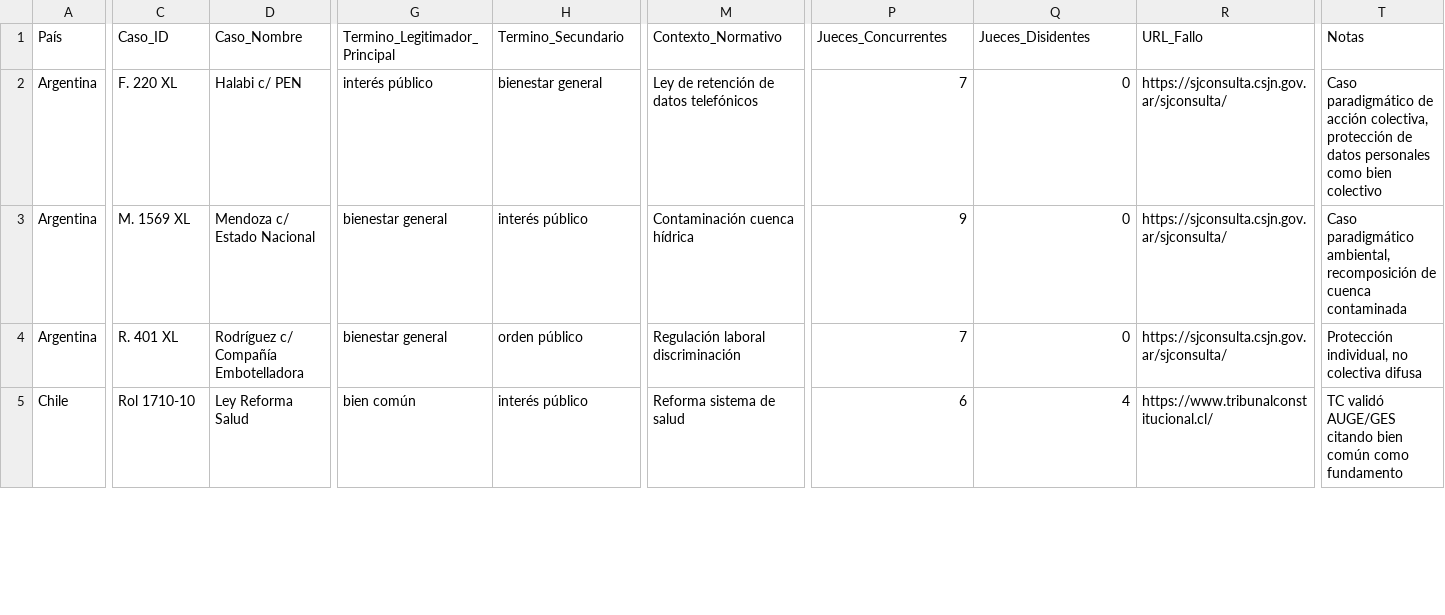
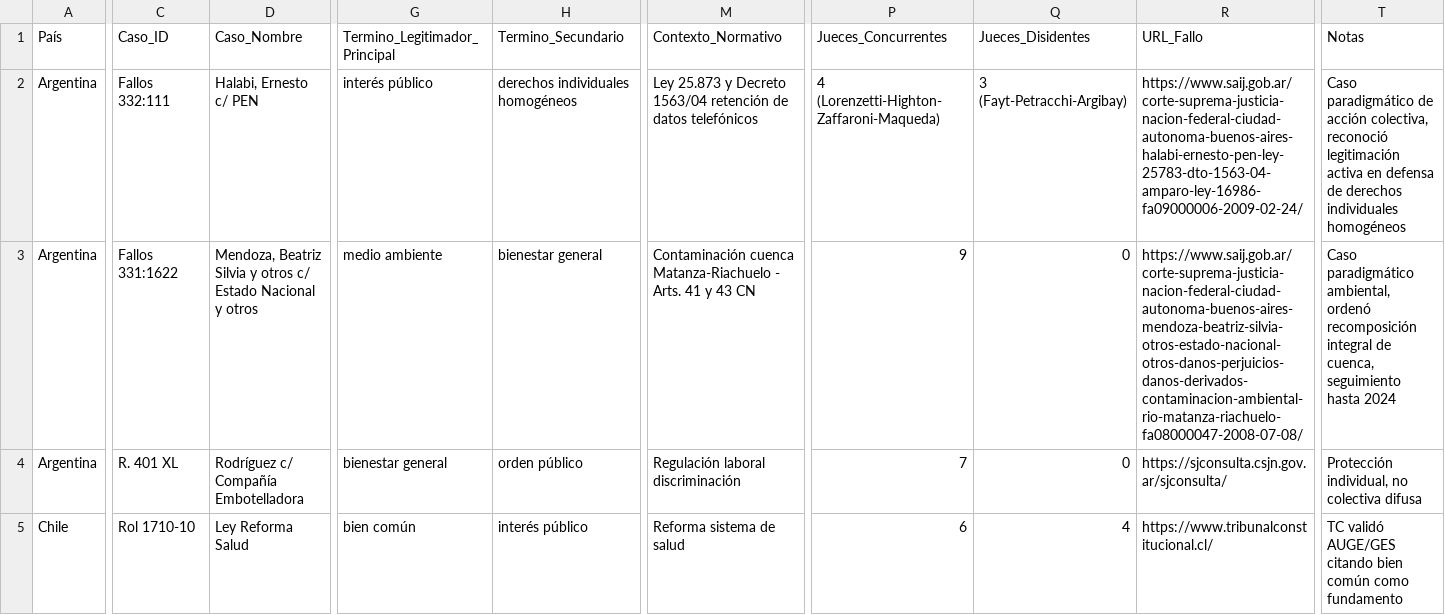
Before and after one commit to adrianlerer/bien-comun-bienestar-general, a CSV file: data/processed/corpus_latam_FASE1_estructura.csv, drawn as a sheet; only a part is shown, gaps mark what is left out; the diff covers the shown part only; the diff names each change by its address in the sheet, - before the commit and + after, or states it on an @@ line.

Commit message:
feat(prompt-2.1): actualización corpus jurisprudencial con casos verificados
CASOS ACTUALIZADOS CON DATOS VERIFICADOS:
- Halabi (Argentina 2009): Agregado Fallos 332:111, votación detallada (4-3), URL SAIJ
- Mendoza (Argentina 2008): Agregado Fallos 331:1622, 3 millones beneficiarios, seguimiento 2008-2024
- Ley de Pesca (Chile 2013): Agregado Rol 2299-12, contexto 'regalo regulatorio', votación dividida 5-5
- T-760/08 (Colombia 2008): Clarificado NO declaró ECI formal, 31 órdenes estructurales, seguimiento hasta 2025
- Anicama (Perú 2005): Agregado Exp. 1417-2005-AA, criterios procedibilidad amparos prestacionales

MEJORAS DE CALIDAD:
- Citas oficiales de fallos (Fallos 332:111, Rol 2299-12, etc.)
- URLs SAIJ/TC verificadas
- Votaciones detalladas (mayoría/disidencia)
- Contexto normativo preciso (artículos constitucionales)
- Notas ampliadas con impacto de casos

ESTADO: 13 casos estructurados, 5 casos actualizados con fuentes primarias verificadas
NIVEL_CONFIANZA: Todos casos actualizados = VERIFICADO

```diff
--- a/data/processed/corpus_latam_FASE1_estructura.csv
+++ b/data/processed/corpus_latam_FASE1_estructura.csv
-C2 (Caso_ID): F. 220 XL
+C2 (Caso_ID): Fallos 332:111
-D2 (Caso_Nombre): Halabi c/ PEN
+D2 (Caso_Nombre): Halabi, Ernesto c/ PEN
-H2 (Termino_Secundario): bienestar general
+H2 (Termino_Secundario): derechos individuales homogéneos
-M2 (Contexto_Normativo): Ley de retención de…
+M2 (Contexto_Normativo): Ley 25.873 y Decreto 1563/04 retención de…
-P2 (Jueces_Concurrentes): 7
+P2 (Jueces_Concurrentes): 4 (Lorenzetti-Highton-Zaffaroni-Maqueda)
-Q2 (Jueces_Disidentes): 0
+Q2 (Jueces_Disidentes): 3 (Fayt-Petracchi-Argibay)
-R2 (URL_Fallo): https://sjconsulta.csjn.gov.ar/sjconsulta/
+R2 (URL_Fallo): https://www.saij.gob.ar/corte-suprema-justicia-nacion-federal-ciudad-autonoma-buenos-aires-halabi-ernesto-pen-ley-25783-dto-1563-04-amparo-ley-16986-fa09000006-2009-02-24/
-T2 (Notas): …acción colectiva, protección de datos personales como bien colectivo
+T2 (Notas): …acción colectiva, reconoció legitimación activa en defensa de derechos individuales homogéneos
-C3 (Caso_ID): M. 1569 XL
+C3 (Caso_ID): Fallos 331:1622
-D3 (Caso_Nombre): Mendoza c/ Estado Nacional
+D3 (Caso_Nombre): Mendoza, Beatriz Silvia y otros c/ Estado Nacional y otros
-G3 (Termino_Legitimador_Principal): bienestar general
+G3 (Termino_Legitimador_Principal): medio ambiente
-H3 (Termino_Secundario): interés público
+H3 (Termino_Secundario): bienestar general
-M3 (Contexto_Normativo): Contaminación cuenca hídrica
+M3 (Contexto_Normativo): Contaminación cuenca Matanza-Riachuelo - Arts. 41 y 43 CN
-R3 (URL_Fallo): https://sjconsulta.csjn.gov.ar/sjconsulta/
+R3 (URL_Fallo): https://www.saij.gob.ar/corte-suprema-justicia-nacion-federal-ciudad-autonoma-buenos-aires-mendoza-beatriz-silvia-otros-estado-nacional-otros-danos-perjuicios-danos-derivados-contaminacion-ambiental-rio-matanza-riachuelo-fa08000047-2008-07-08/
-T3 (Notas): …paradigmático ambiental, recomposición de cuenca contaminada
+T3 (Notas): …paradigmático ambiental, ordenó recomposición integral de cuenca, seguimiento hasta 2024
```
Also changed, not shown: 23 edited cells elsewhere in this file.
